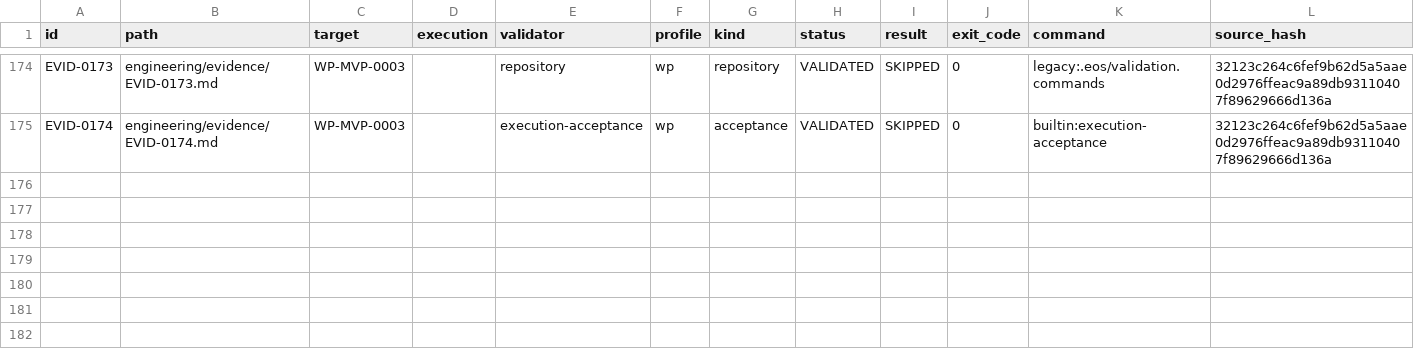
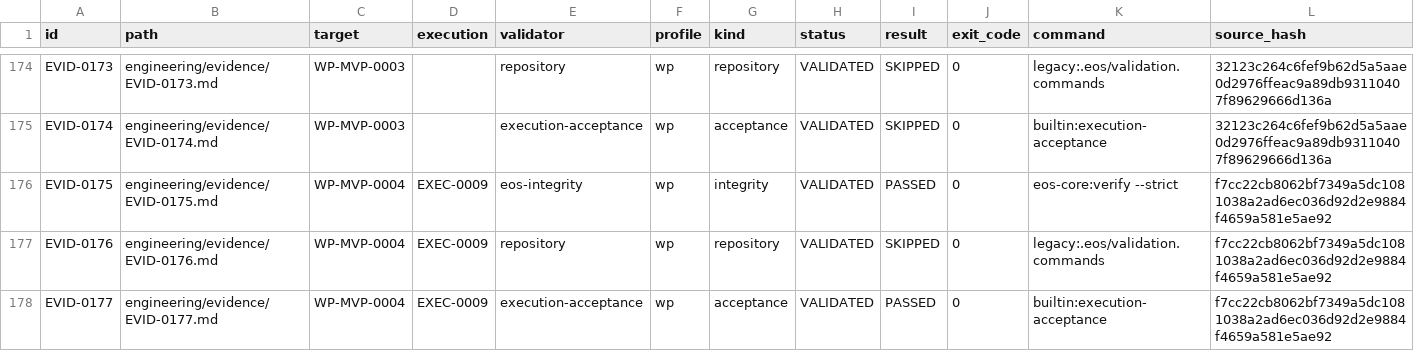
Before and after one commit to monad-framework/monad, a TSV file: .eos/evidence.tsv, drawn as a sheet; only a part is shown, gaps mark what is left out; rows hold the shown columns only; the diff names each change by its address in the sheet, - before the commit and + after, or states it on an @@ line.

```diff
--- a/.eos/evidence.tsv
+++ b/.eos/evidence.tsv
+row 176: EVID-0175 | engineering/evidence/EVID-0175.md | WP-MVP-0004 | EXEC-0009 | eos-integrity | wp | integrity | VALIDATED | PASSED | 0 | eos-core:verify --strict | f7cc22cb8062bf7349a5dc1081038a2ad6ec036d92d2e9884f4659a581e5ae92
+row 177: EVID-0176 | engineering/evidence/EVID-0176.md | WP-MVP-0004 | EXEC-0009 | repository | wp | repository | VALIDATED | SKIPPED | 0 | legacy:.eos/validation.commands | f7cc22cb8062bf7349a5dc1081038a2ad6ec036d92d2e9884f4659a581e5ae92
+row 178: EVID-0177 | engineering/evidence/EVID-0177.md | WP-MVP-0004 | EXEC-0009 | execution-acceptance | wp | acceptance | VALIDATED | PASSED | 0 | builtin:execution-acceptance | f7cc22cb8062bf7349a5dc1081038a2ad6ec036d92d2e9884f4659a581e5ae92
```
Also changed, not shown: .eos/artifacts.tsv, .eos/work-packets.tsv, 26 other files.
